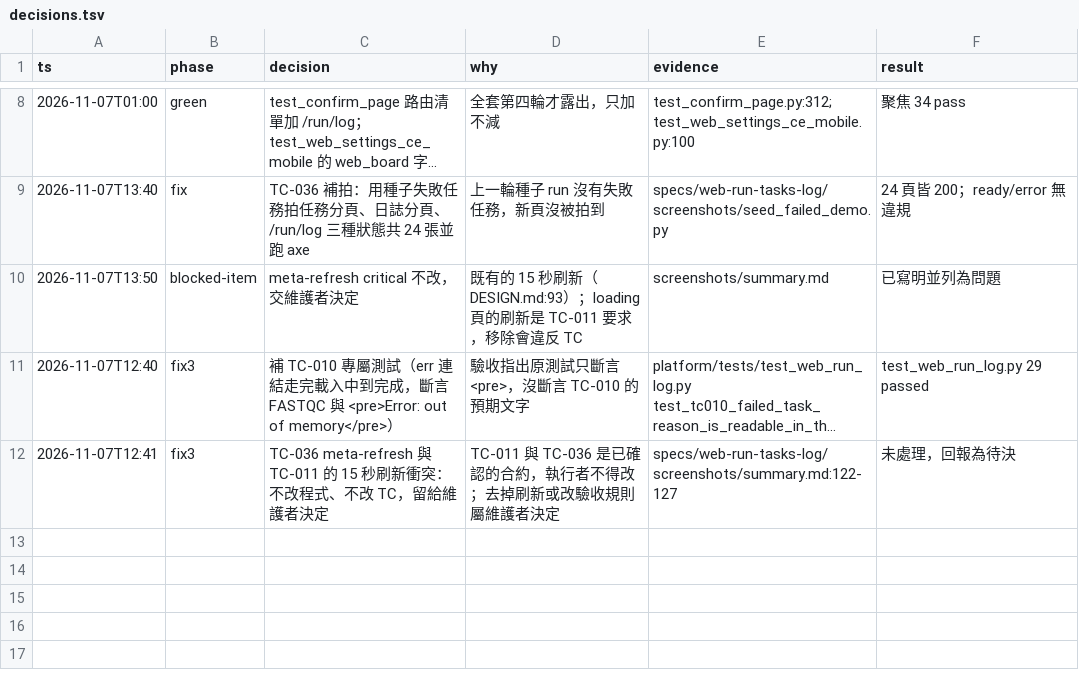
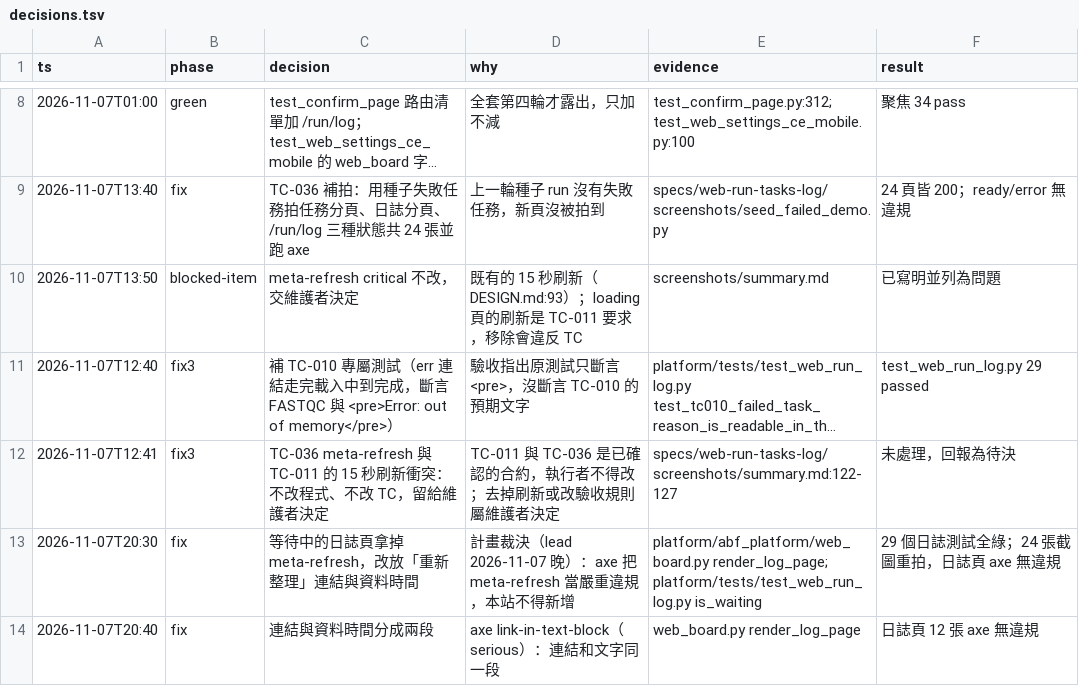
Before and after one commit to zhshie/agentic-bioflow_v2, a TSV file: specs/web-run-tasks-log/decisions.tsv, drawn as a sheet; only a part is shown, gaps mark what is left out; long unchanged cells end in …; the diff names each change by its address in the sheet, - before the commit and + after, or states it on an @@ line.

```diff
--- a/specs/web-run-tasks-log/decisions.tsv
+++ b/specs/web-run-tasks-log/decisions.tsv
+row 13: 2026-11-07T20:30 | fix | 等待中的日誌頁拿掉 meta-refresh，改放「重新整理」連結與資料時間 | 計畫裁決（lead 2026-11-07 晚）：axe 把 meta-refresh 當嚴重違規，本站不得新增 | platform/abf_platform/web_board.py render_log_page; platform/tests/test_web_run_log.py is_waiting | 29 個日誌測試全綠；24 張截圖重拍，日誌頁 axe 無違規
+row 14: 2026-11-07T20:40 | fix | 連結與資料時間分成兩段 | axe link-in-text-block（serious）：連結和文字同一段 | web_board.py render_log_page | 日誌頁 12 張 axe 無違規
```
Also changed, not shown: 20 other files.
